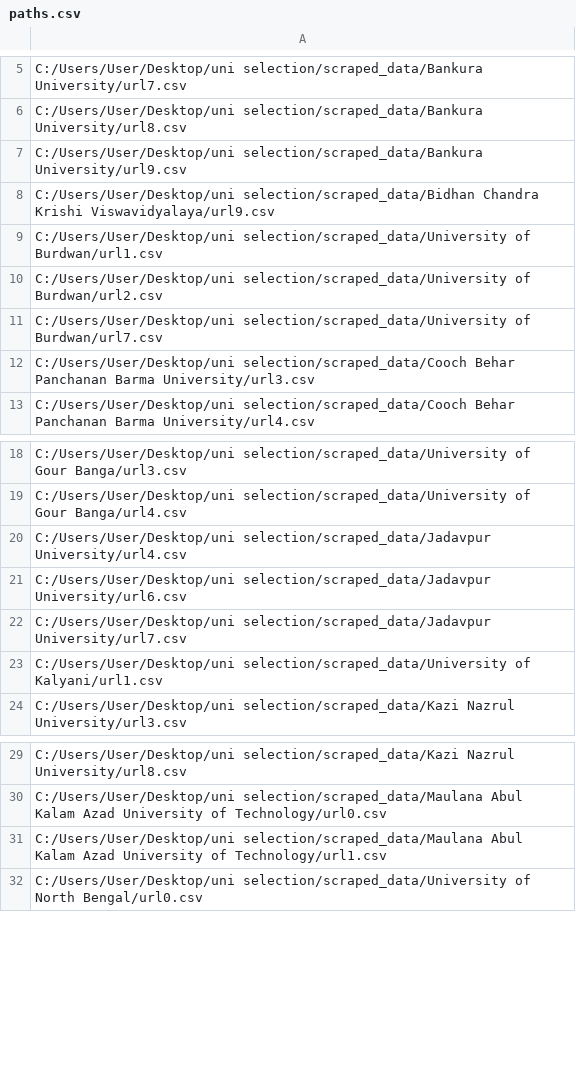
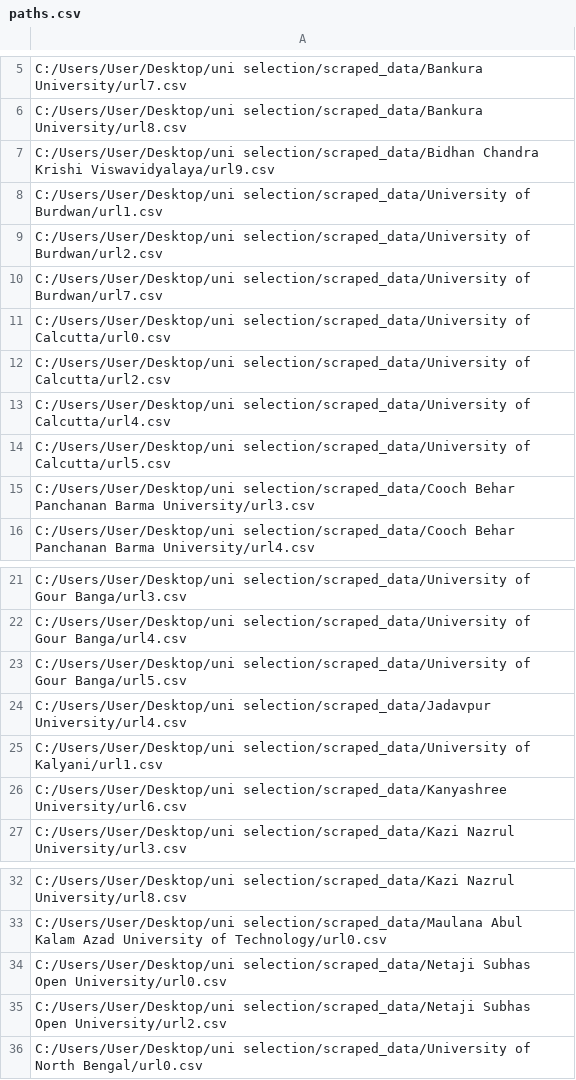
Before and after one commit to Shamik-data/uni-selection, a CSV file: data/paths.csv, drawn as a sheet; only a part is shown, gaps mark what is left out; the diff covers the shown part only.

```diff
--- a/data/paths.csv
+++ b/data/paths.csv
@@ -6,3 +6,2 @@ C:/Users/User/Desktop/uni selection/scraped_data/Bankura University/url7.csv
 C:/Users/User/Desktop/uni selection/scraped_data/Bankura University/url8.csv
-C:/Users/User/Desktop/uni selection/scraped_data/Bankura University/url9.csv
 C:/Users/User/Desktop/uni selection/scraped_data/Bidhan Chandra Krishi Viswavidyalaya/url9.csv
@@ -11,2 +10,6 @@ C:/Users/User/Desktop/uni selection/scraped_data/University of Burdwan/url2.csv
 C:/Users/User/Desktop/uni selection/scraped_data/University of Burdwan/url7.csv
+C:/Users/User/Desktop/uni selection/scraped_data/University of Calcutta/url0.csv
+C:/Users/User/Desktop/uni selection/scraped_data/University of Calcutta/url2.csv
+C:/Users/User/Desktop/uni selection/scraped_data/University of Calcutta/url4.csv
+C:/Users/User/Desktop/uni selection/scraped_data/University of Calcutta/url5.csv
 C:/Users/User/Desktop/uni selection/scraped_data/Cooch Behar Panchanan Barma University/url3.csv
@@ -19,6 +22,6 @@ C:/Users/User/Desktop/uni selection/scraped_data/University of Gour Banga/url3.c
 C:/Users/User/Desktop/uni selection/scraped_data/University of Gour Banga/url4.csv
+C:/Users/User/Desktop/uni selection/scraped_data/University of Gour Banga/url5.csv
 C:/Users/User/Desktop/uni selection/scraped_data/Jadavpur University/url4.csv
-C:/Users/User/Desktop/uni selection/scraped_data/Jadavpur University/url6.csv
-C:/Users/User/Desktop/uni selection/scraped_data/Jadavpur University/url7.csv
 C:/Users/User/Desktop/uni selection/scraped_data/University of Kalyani/url1.csv
+C:/Users/User/Desktop/uni selection/scraped_data/Kanyashree University/url6.csv
 C:/Users/User/Desktop/uni selection/scraped_data/Kazi Nazrul University/url3.csv
@@ -30,3 +33,4 @@ C:/Users/User/Desktop/uni selection/scraped_data/Kazi Nazrul University/url8.csv
 C:/Users/User/Desktop/uni selection/scraped_data/Maulana Abul Kalam Azad University of Technology/url0.csv
-C:/Users/User/Desktop/uni selection/scraped_data/Maulana Abul Kalam Azad University of Technology/url1.csv
+C:/Users/User/Desktop/uni selection/scraped_data/Netaji Subhas Open University/url0.csv
+C:/Users/User/Desktop/uni selection/scraped_data/Netaji Subhas Open University/url2.csv
 C:/Users/User/Desktop/uni selection/scraped_data/University of North Bengal/url0.csv
```
Also changed, not shown: 15 added rows and 1 edited cell elsewhere in this file, data/col1.csv, data/col2.csv, 45 other files.
